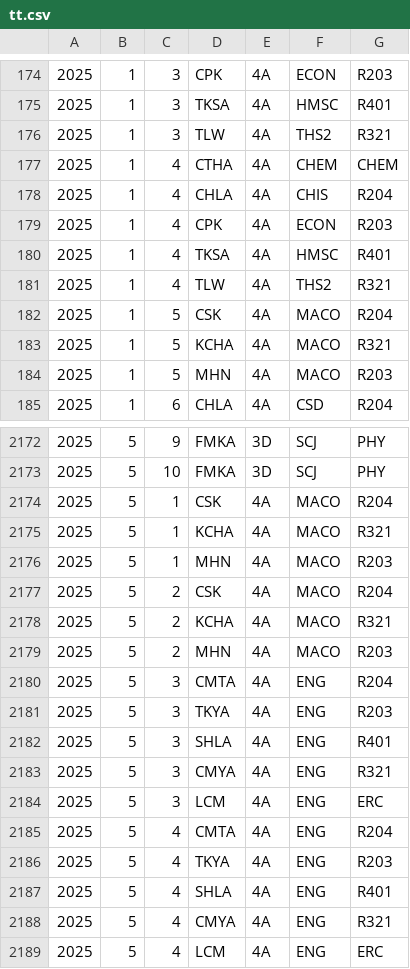
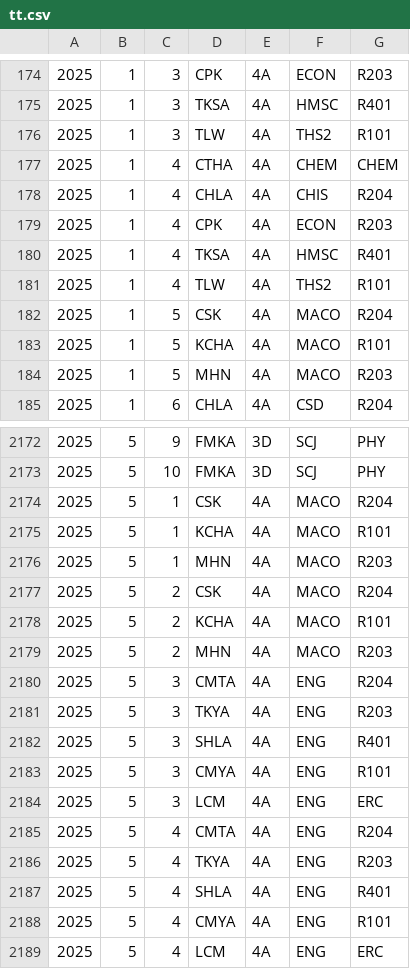
Before and after one commit to kwokcato/hnktt, a CSV file: tt.csv, drawn as a sheet; only a part is shown, gaps mark what is left out; the diff covers the shown part only.

Commit message:
Add files via upload

```diff
--- a/tt.csv
+++ b/tt.csv
@@ -175,3 +175,3 @@
 2025,1,3,TKSA,4A,HMSC,R401
-2025,1,3,TLW,4A,THS2,R321
+2025,1,3,TLW,4A,THS2,R101
 2025,1,4,CTHA,4A,CHEM,CHEM
@@ -180,5 +180,5 @@
 2025,1,4,TKSA,4A,HMSC,R401
-2025,1,4,TLW,4A,THS2,R321
+2025,1,4,TLW,4A,THS2,R101
 2025,1,5,CSK,4A,MACO,R204
-2025,1,5,KCHA,4A,MACO,R321
+2025,1,5,KCHA,4A,MACO,R101
 2025,1,5,MHN,4A,MACO,R203
@@ -2174,6 +2174,6 @@
 2025,5,1,CSK,4A,MACO,R204
-2025,5,1,KCHA,4A,MACO,R321
+2025,5,1,KCHA,4A,MACO,R101
 2025,5,1,MHN,4A,MACO,R203
 2025,5,2,CSK,4A,MACO,R204
-2025,5,2,KCHA,4A,MACO,R321
+2025,5,2,KCHA,4A,MACO,R101
 2025,5,2,MHN,4A,MACO,R203
@@ -2182,3 +2182,3 @@
 2025,5,3,SHLA,4A,ENG,R401
-2025,5,3,CMYA,4A,ENG,R321
+2025,5,3,CMYA,4A,ENG,R101
 2025,5,3,LCM,4A,ENG,ERC
@@ -2187,3 +2187,3 @@
 2025,5,4,SHLA,4A,ENG,R401
-2025,5,4,CMYA,4A,ENG,R321
+2025,5,4,CMYA,4A,ENG,R101
 2025,5,4,LCM,4A,ENG,ERC
```
Also changed, not shown: 61 edited cells elsewhere in this file.
